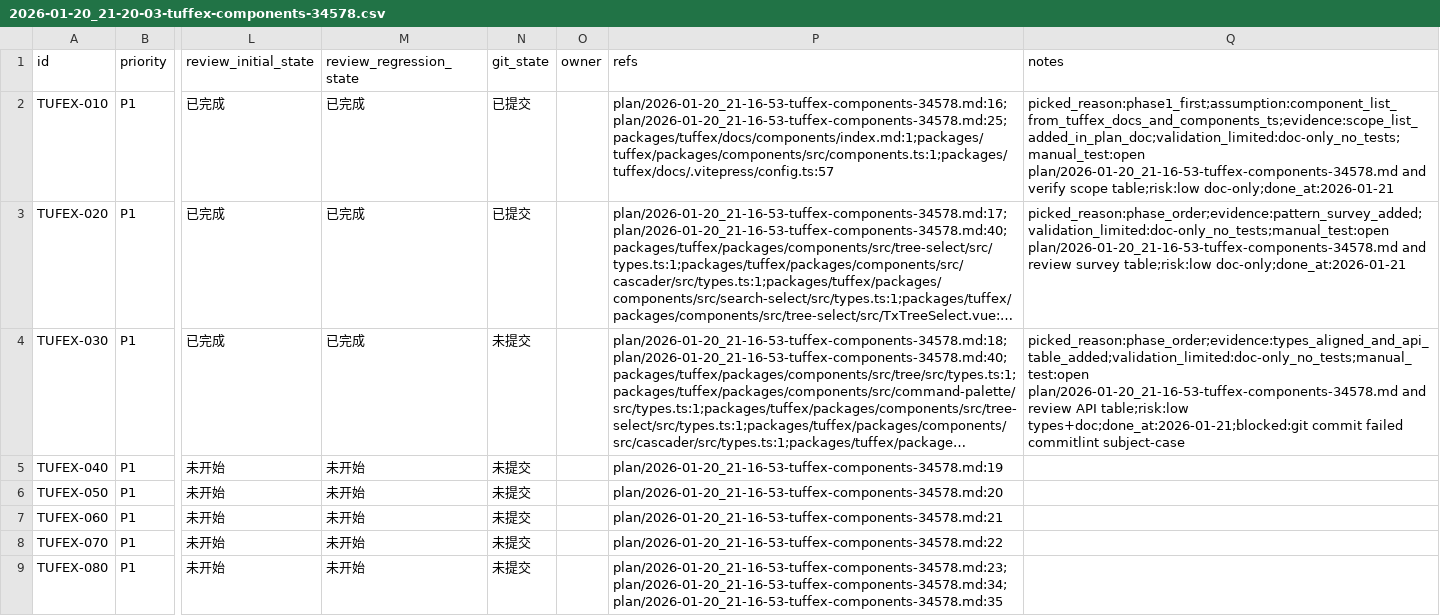
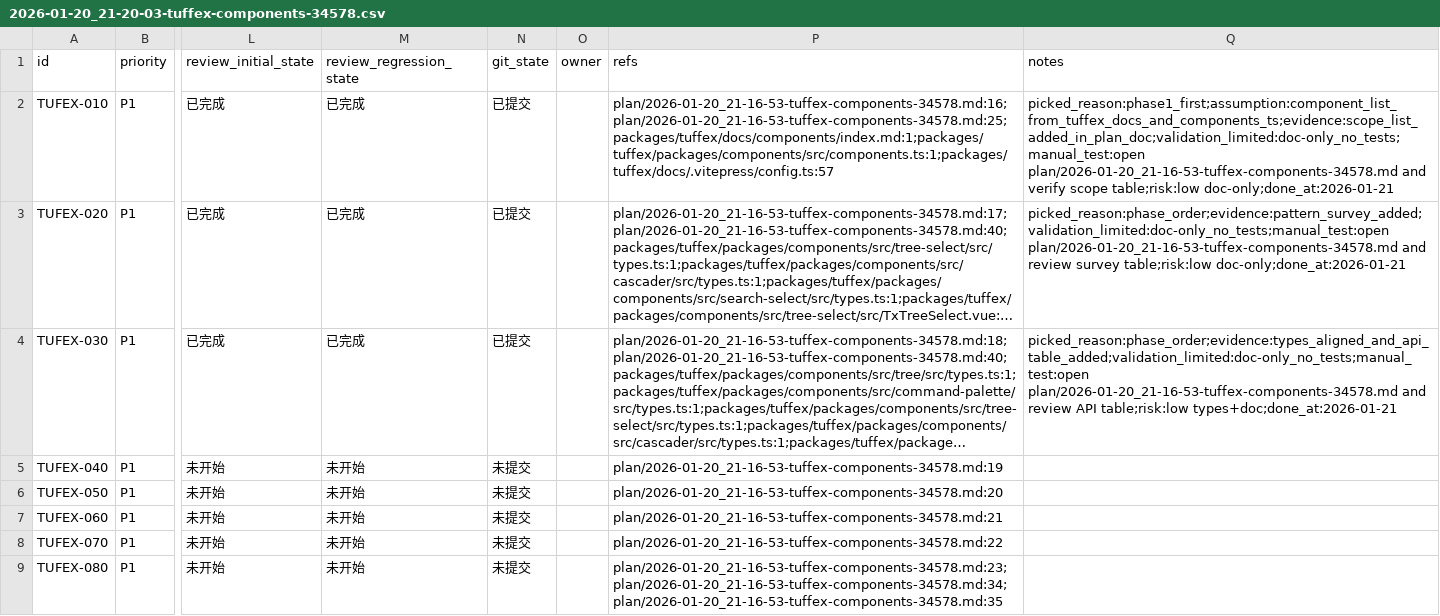
Before and after one commit to talex-touch/tuff, a CSV file: issues/2026-01-20_21-20-03-tuffex-components-34578.csv, drawn as a sheet; only a part is shown, gaps mark what is left out; long unchanged cells end in …; the diff names each change by its address in the sheet, - before the commit and + after, or states it on an @@ line.

Commit message:
chore(TUFEX-030): update issue status

```diff
--- a/issues/2026-01-20_21-20-03-tuffex-components-34578.csv
+++ b/issues/2026-01-20_21-20-03-tuffex-components-34578.csv
-N4 (git_state): 未提交
+N4 (git_state): 已提交
-Q4 (notes): …API table;risk:low types+doc;done_at:2026-01-21;blocked:git commit failed commitlint subject-case
+Q4 (notes): …API table;risk:low types+doc;done_at:2026-01-21
```
